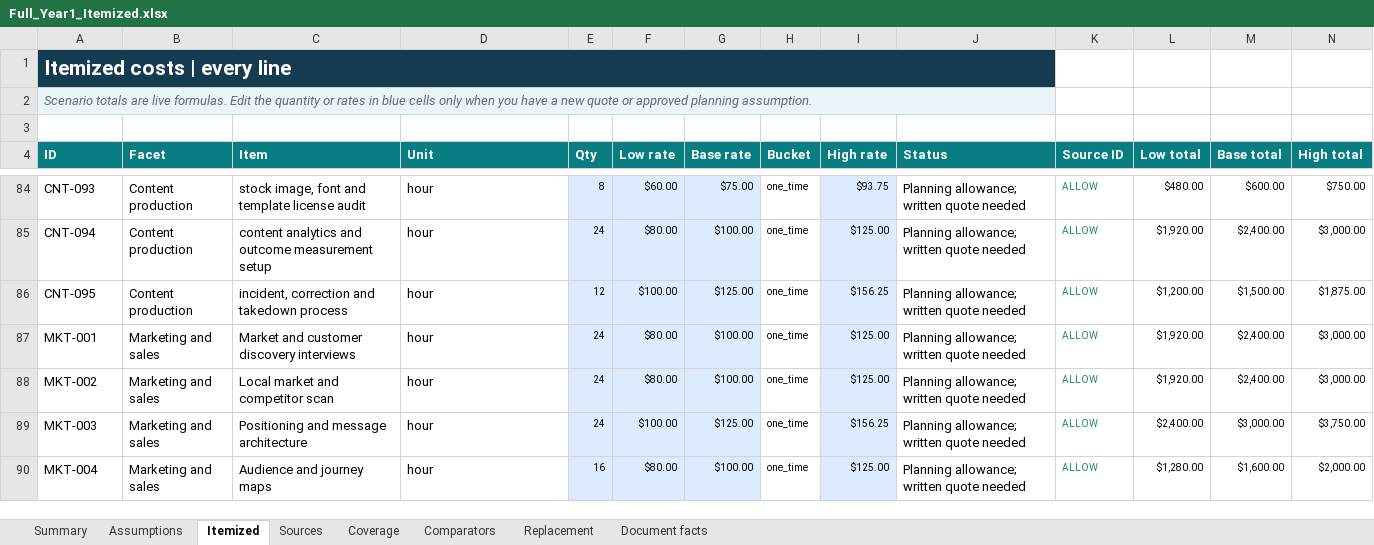
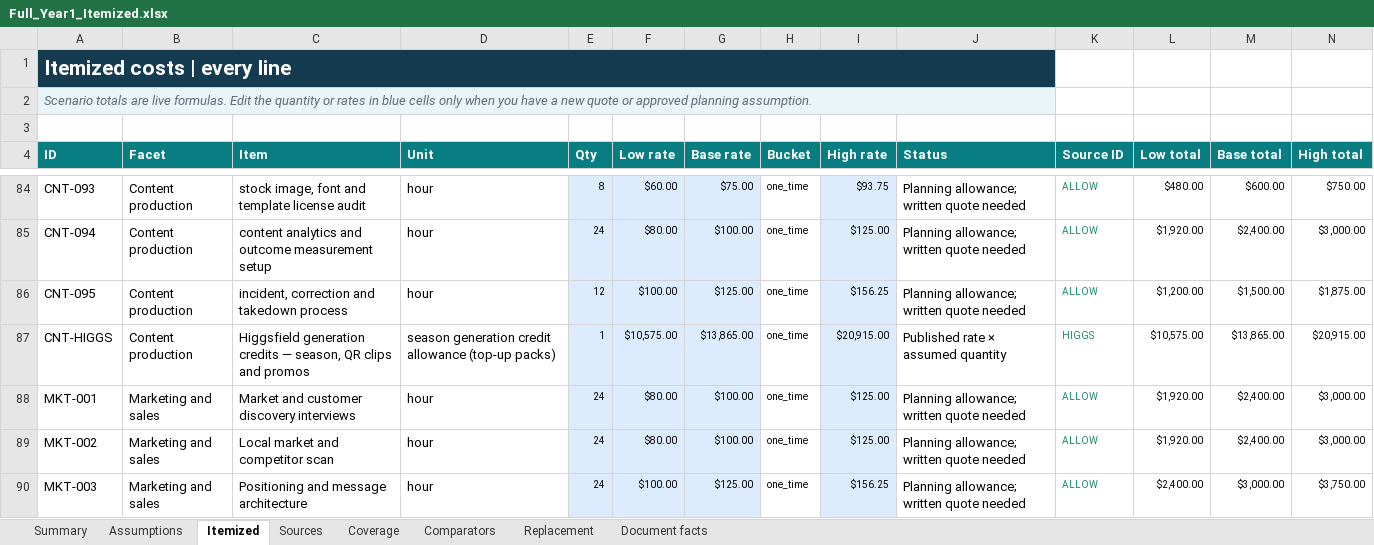
Before and after one commit to dvolcore/futures-friends, an Excel workbook: investor/costs/Full_Year1_Itemized.xlsx, sheet Itemized, drawn as a sheet; only a part is shown, gaps mark what is left out; the shorter side is filled out with more unchanged rows; values as stored, in another font and other column widths than the file's, no borders; table styles not drawn; rows hold the shown columns only; the diff covers the shown part only; the diff names each change by its address in the sheet, - before the commit and + after, or states it on an @@ line.

Commit message:
Keep investor costs grounded in observed production usage
Replace the unsupported season-credit assumption with authenticated Higgsfield usage evidence and explicit retry scenarios. Carry the revised itemized model through the current documents, PDFs and digital plan while retaining the historical package as labeled appendices.

Constraint: Consumer credit valuation is separate from paid invoices and human production labor.
Rejected: Treat $3,000 as a finished-season quote | one generation pass already exceeds that amount.
Confidence: high
Scope-risk: moderate
Directive: Replace assumed footage yield with an accepted pilot before contracting the season; modeled debt coverage fails in every scenario.
Tested: Itemized and 72-month forecast arithmetic; PDF contents and page counts; desktop and mobile navigation; publication file hashes; git diff check.
Not-tested: Vendor-quoted season cost, approved footage yield, actual center operating records and real investor underwriting.

```diff
--- a/investor/costs/Full_Year1_Itemized.xlsx (sheet Itemized)
+++ b/investor/costs/Full_Year1_Itemized.xlsx (sheet Itemized)
+row 87: CNT-HIGGS | Content production | Higgsfield generation credits — season, QR clips and promos | season generation credit allowance (top-up packs) | 1 | $10,575.00 | $13,865.00 | one_time | $20,915.00 | Published rate × assumed quantity | HIGGS | $10,575.00 | $13,865.00 | $20,915.00
```
Also changed, not shown: 4 edited cells elsewhere in this sheet, sheet Summary, sheet Assumptions, sheet Sources, formulas that keep their value, 32 other files.
